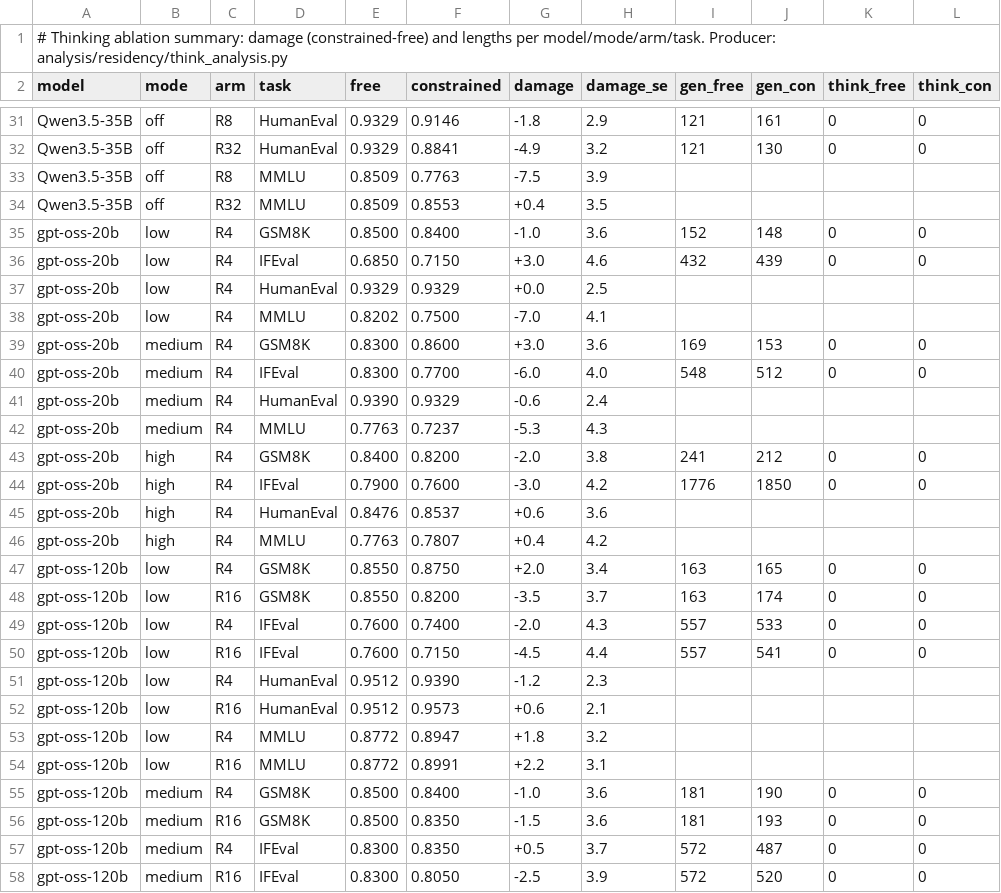
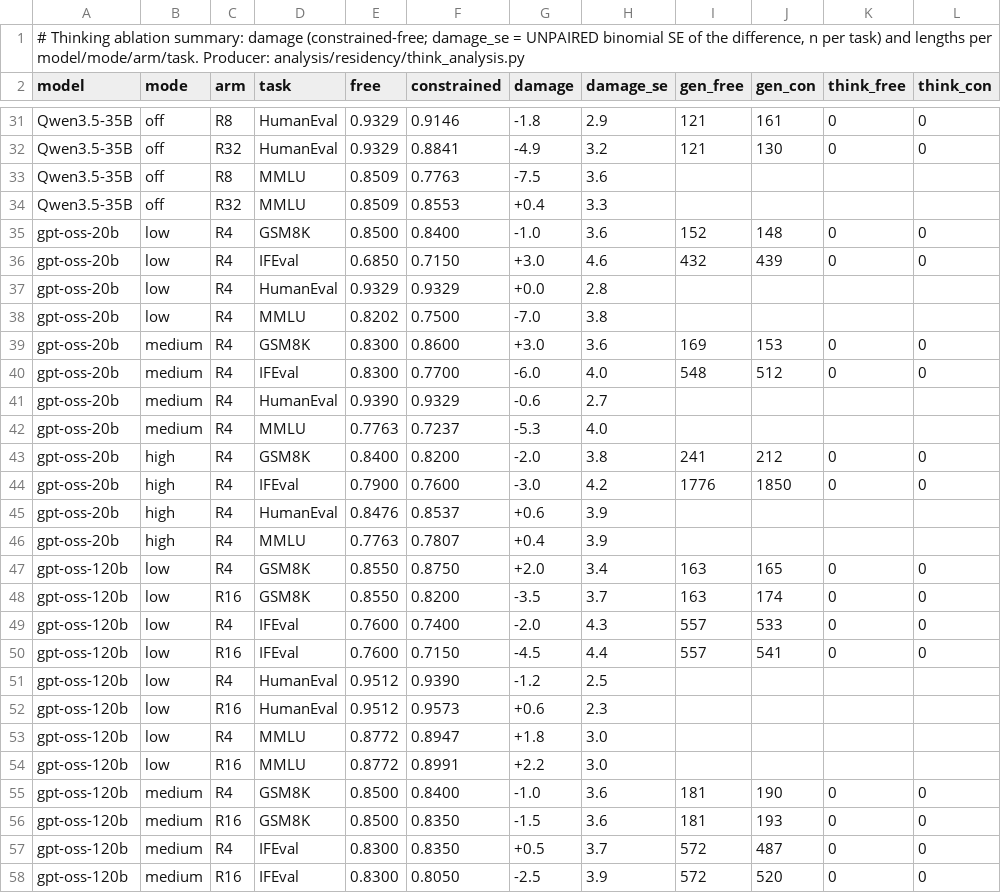
Before and after one commit to ncylich/temporal-moe, a CSV file: results/ablations/think_ablation_summary.csv, drawn as a sheet; only a part is shown, gaps mark what is left out; the diff covers the shown part only; the diff names each change by its address in the sheet, - before the commit and + after, or states it on an @@ line.

```diff
--- a/results/ablations/think_ablation_summary.csv
+++ b/results/ablations/think_ablation_summary.csv
-A1 (model): …summary: damage (constrained-free) and lengths…
+A1 (model): …summary: damage (constrained-free; damage_se = UNPAIRED binomial SE of the difference, n per task) and lengths…
-H33 (damage_se): 3.9
+H33 (damage_se): 3.6
-H34 (damage_se): 3.5
+H34 (damage_se): 3.3
-H37 (damage_se): 2.5
+H37 (damage_se): 2.8
-H38 (damage_se): 4.1
+H38 (damage_se): 3.8
-H41 (damage_se): 2.4
+H41 (damage_se): 2.7
-H42 (damage_se): 4.3
+H42 (damage_se): 4.0
-H45 (damage_se): 3.6
+H45 (damage_se): 3.9
-H46 (damage_se): 4.2
+H46 (damage_se): 3.9
-H51 (damage_se): 2.3
+H51 (damage_se): 2.5
-H52 (damage_se): 2.1
+H52 (damage_se): 2.3
-H53 (damage_se): 3.2
+H53 (damage_se): 3.0
-H54 (damage_se): 3.1
+H54 (damage_se): 3.0
```
Also changed, not shown: 21 edited cells elsewhere in this file, results/ablations/superseded/instruct_genbench_vllm_history.csv, 24 other files.
